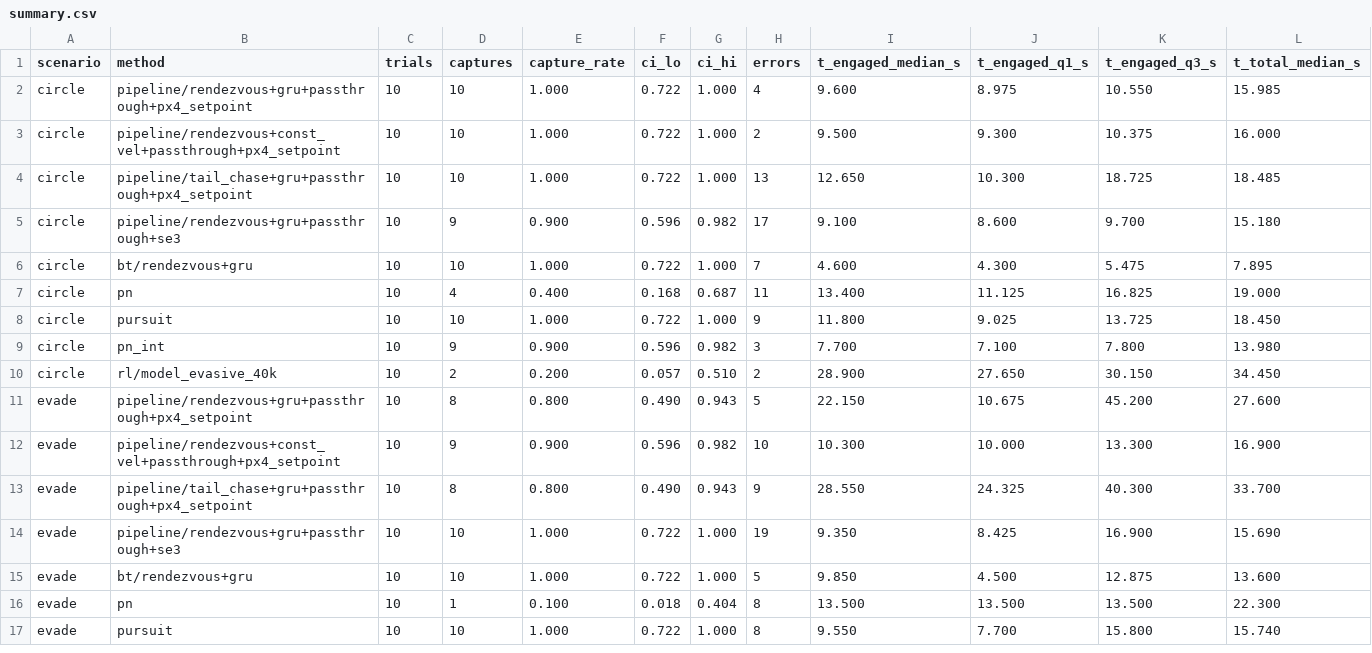
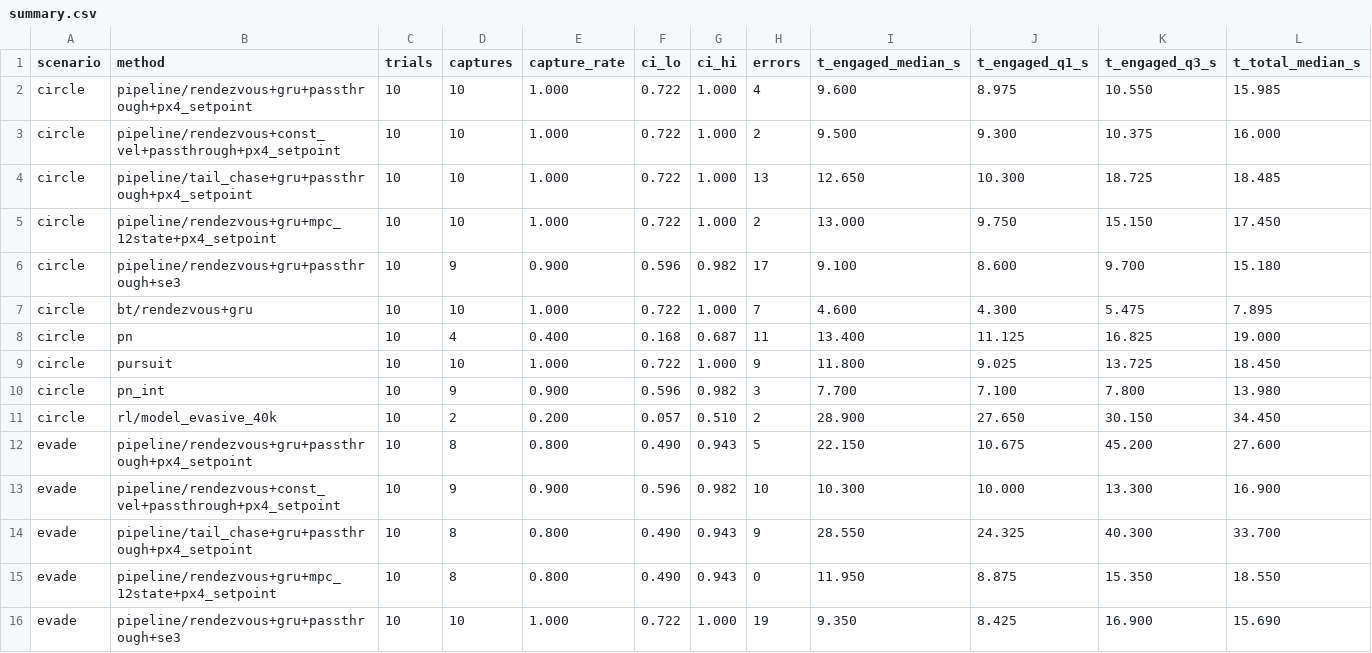
Before and after one commit to asmbatati/drone_interception_sim, a CSV file: benchmarks/2026-10-30_pipeline_vs_pn/report/summary.csv, drawn as a sheet; only a part is shown; the shorter side is filled out with more unchanged rows; rows hold the shown columns only; the diff names each change by its address in the sheet, - before the commit and + after, or states it on an @@ line.

```diff
--- a/benchmarks/2026-10-30_pipeline_vs_pn/report/summary.csv
+++ b/benchmarks/2026-10-30_pipeline_vs_pn/report/summary.csv
+row 5: circle | pipeline/rendezvous+gru+mpc_12state+px4_setpoint | 10 | 10 | 1.000 | 0.722 | 1.000 | 2 | 13.000 | 9.750 | 15.150 | 17.450
+row 15: evade | pipeline/rendezvous+gru+mpc_12state+px4_setpoint | 10 | 8 | 0.800 | 0.490 | 0.943 | 0 | 11.950 | 8.875 | 15.350 | 18.550
```
Also changed, not shown: benchmarks/2026-10-30_pipeline_vs_pn/results.csv, 30 other files.
